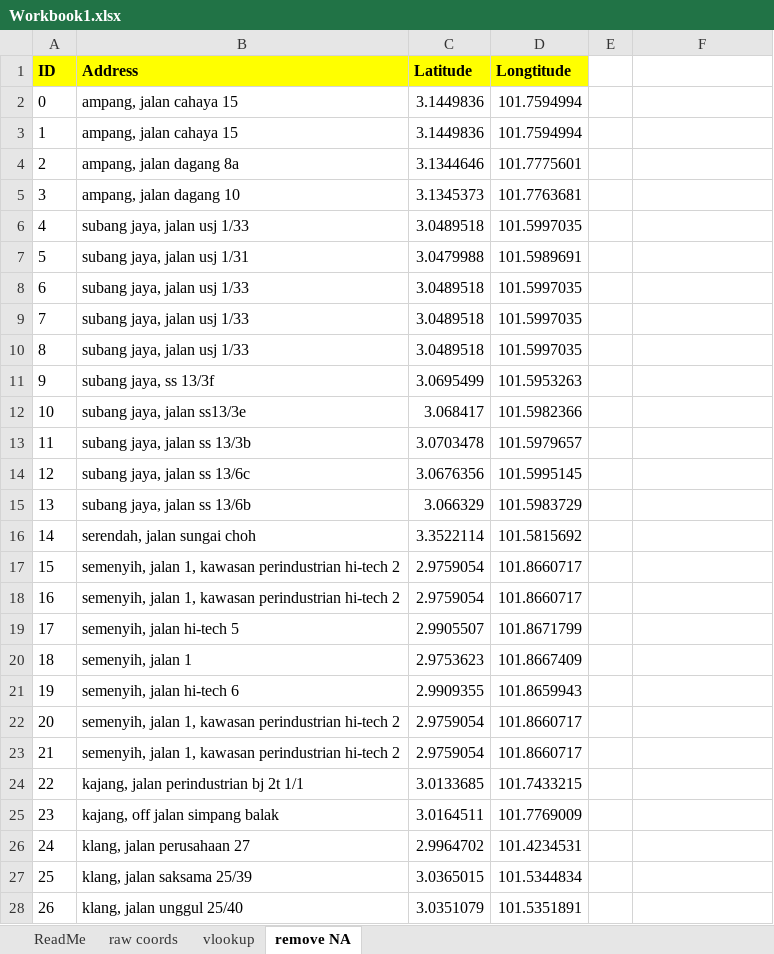
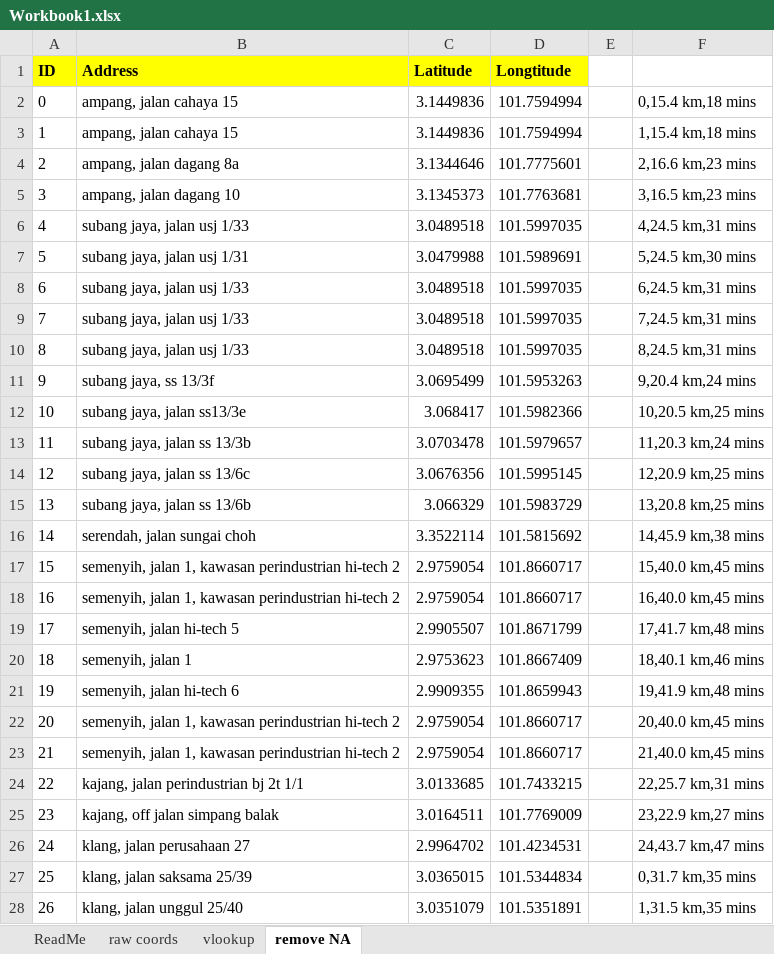
Before and after one commit to Shenghao1993/land-price-prediction, an Excel workbook: GeoDataCrawler/Workbook1.xlsx, sheet remove NA, drawn as a sheet; only a part is shown; values as stored, in another font and other column widths than the file's, no borders; the diff covers the shown part only; the diff names each change by its address in the sheet, - before the commit and + after, or states it on an @@ line.

```diff
--- a/GeoDataCrawler/Workbook1.xlsx (sheet remove NA)
+++ b/GeoDataCrawler/Workbook1.xlsx (sheet remove NA)
-F2: (empty)
+F2: 0,15.4 km,18 mins
-F3: (empty)
+F3: 1,15.4 km,18 mins
-F4: (empty)
+F4: 2,16.6 km,23 mins
-F5: (empty)
+F5: 3,16.5 km,23 mins
-F6: (empty)
+F6: 4,24.5 km,31 mins
-F7: (empty)
+F7: 5,24.5 km,30 mins
-F8: (empty)
+F8: 6,24.5 km,31 mins
-F9: (empty)
+F9: 7,24.5 km,31 mins
-F10: (empty)
+F10: 8,24.5 km,31 mins
-F11: (empty)
+F11: 9,20.4 km,24 mins
-F12: (empty)
+F12: 10,20.5 km,25 mins
-F13: (empty)
+F13: 11,20.3 km,24 mins
-F14: (empty)
+F14: 12,20.9 km,25 mins
-F15: (empty)
+F15: 13,20.8 km,25 mins
-F16: (empty)
+F16: 14,45.9 km,38 mins
-F17: (empty)
+F17: 15,40.0 km,45 mins
-F18: (empty)
+F18: 16,40.0 km,45 mins
-F19: (empty)
+F19: 17,41.7 km,48 mins
-F20: (empty)
+F20: 18,40.1 km,46 mins
-F21: (empty)
+F21: 19,41.9 km,48 mins
-F22: (empty)
+F22: 20,40.0 km,45 mins
-F23: (empty)
+F23: 21,40.0 km,45 mins
-F24: (empty)
+F24: 22,25.7 km,31 mins
-F25: (empty)
+F25: 23,22.9 km,27 mins
-F26: (empty)
+F26: 24,43.7 km,47 mins
-F27: (empty)
+F27: 0,31.7 km,35 mins
-F28: (empty)
+F28: 1,31.5 km,35 mins
```
Also changed, not shown: 878 edited cells elsewhere in this sheet, 3 other files.
